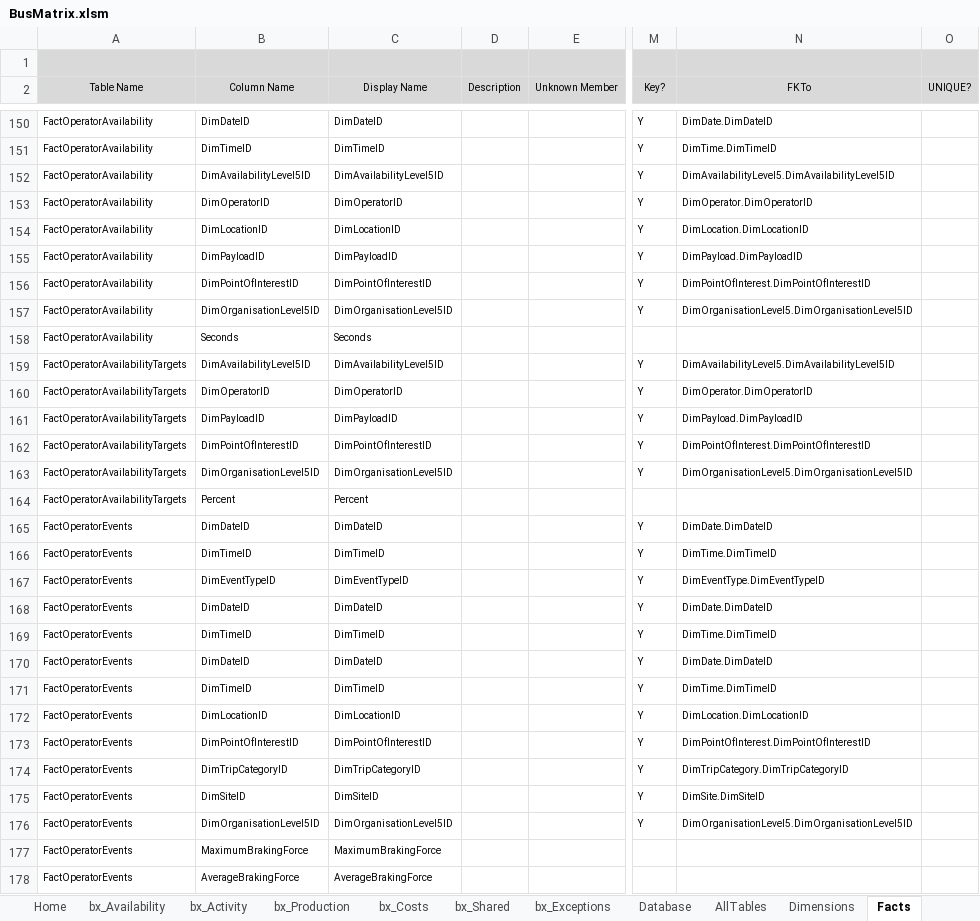
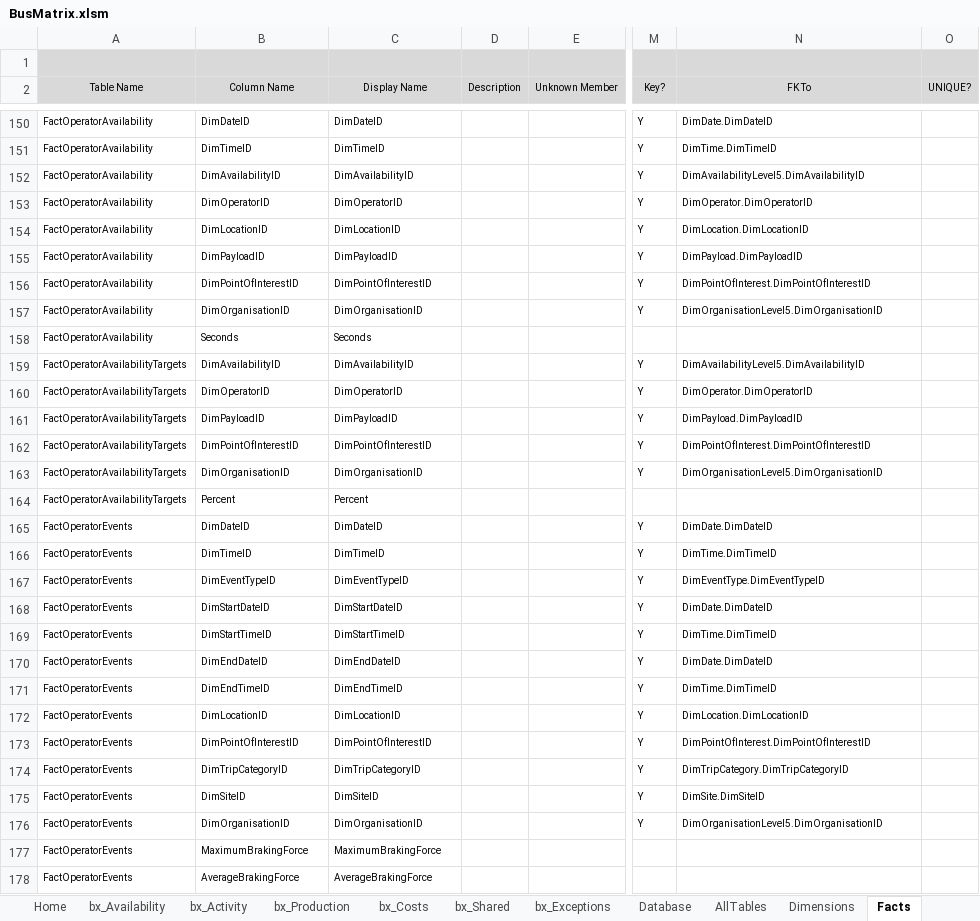
Before and after one commit to AphelionSoftware/DataLoadFrameworks, an Excel workbook: BusMatrixToDBSchema/BusMatrix.xlsm, sheet Facts, drawn as a sheet; only a part is shown, gaps mark what is left out; values as stored, in another font and other column widths than the file's, no borders; the diff covers the shown part only; the diff names each change by its address in the sheet, - before the commit and + after, or states it on an @@ line.

Commit message:
BusMatrixToDBSchema - additional tweaks to fact foreign key generation

```diff
--- a/BusMatrixToDBSchema/BusMatrix.xlsm (sheet Facts)
+++ b/BusMatrixToDBSchema/BusMatrix.xlsm (sheet Facts)
-B152 (Column Name): DimAvailabilityLevel5ID
+B152 (Column Name): DimAvailabilityID
-C152 (Display Name): DimAvailabilityLevel5ID
+C152 (Display Name): DimAvailabilityID
-N152 (FK To): DimAvailabilityLevel5.DimAvailabilityLevel5ID
+N152 (FK To): DimAvailabilityLevel5.DimAvailabilityID
-B157 (Column Name): DimOrganisationLevel5ID
+B157 (Column Name): DimOrganisationID
-C157 (Display Name): DimOrganisationLevel5ID
+C157 (Display Name): DimOrganisationID
-N157 (FK To): DimOrganisationLevel5.DimOrganisationLevel5ID
+N157 (FK To): DimOrganisationLevel5.DimOrganisationID
-B159 (Column Name): DimAvailabilityLevel5ID
+B159 (Column Name): DimAvailabilityID
-C159 (Display Name): DimAvailabilityLevel5ID
+C159 (Display Name): DimAvailabilityID
-N159 (FK To): DimAvailabilityLevel5.DimAvailabilityLevel5ID
+N159 (FK To): DimAvailabilityLevel5.DimAvailabilityID
-B163 (Column Name): DimOrganisationLevel5ID
+B163 (Column Name): DimOrganisationID
-C163 (Display Name): DimOrganisationLevel5ID
+C163 (Display Name): DimOrganisationID
-N163 (FK To): DimOrganisationLevel5.DimOrganisationLevel5ID
+N163 (FK To): DimOrganisationLevel5.DimOrganisationID
-B168 (Column Name): DimDateID
+B168 (Column Name): DimStartDateID
-C168 (Display Name): DimDateID
+C168 (Display Name): DimStartDateID
-B169 (Column Name): DimTimeID
+B169 (Column Name): DimStartTimeID
-C169 (Display Name): DimTimeID
+C169 (Display Name): DimStartTimeID
-B170 (Column Name): DimDateID
+B170 (Column Name): DimEndDateID
-C170 (Display Name): DimDateID
+C170 (Display Name): DimEndDateID
-B171 (Column Name): DimTimeID
+B171 (Column Name): DimEndTimeID
-C171 (Display Name): DimTimeID
+C171 (Display Name): DimEndTimeID
-B176 (Column Name): DimOrganisationLevel5ID
+B176 (Column Name): DimOrganisationID
-C176 (Display Name): DimOrganisationLevel5ID
+C176 (Display Name): DimOrganisationID
-N176 (FK To): DimOrganisationLevel5.DimOrganisationLevel5ID
+N176 (FK To): DimOrganisationLevel5.DimOrganisationID
```
Also changed, not shown: 104 edited cells elsewhere in this sheet, sheet AllTables, charts or pictures, 1 other file.
